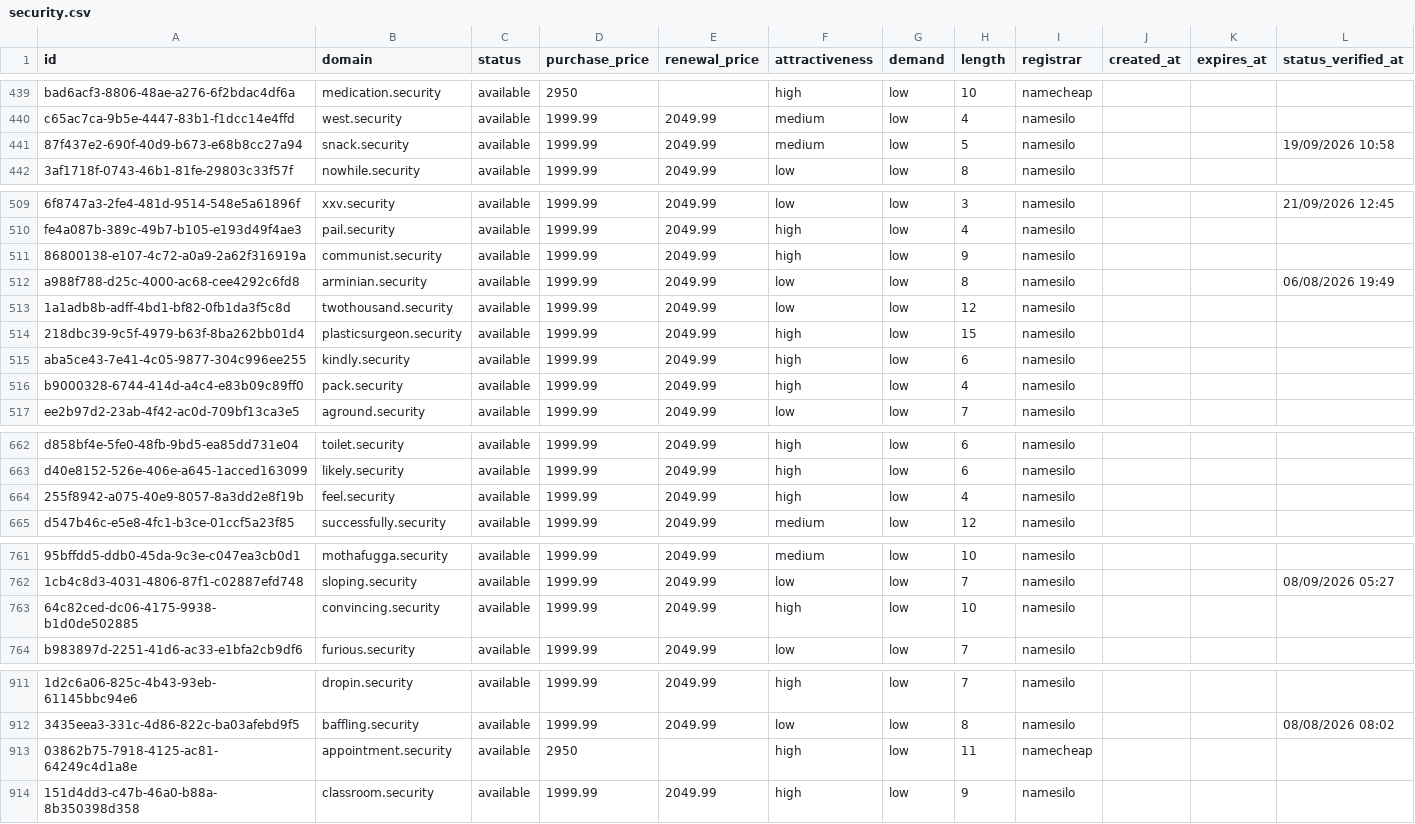
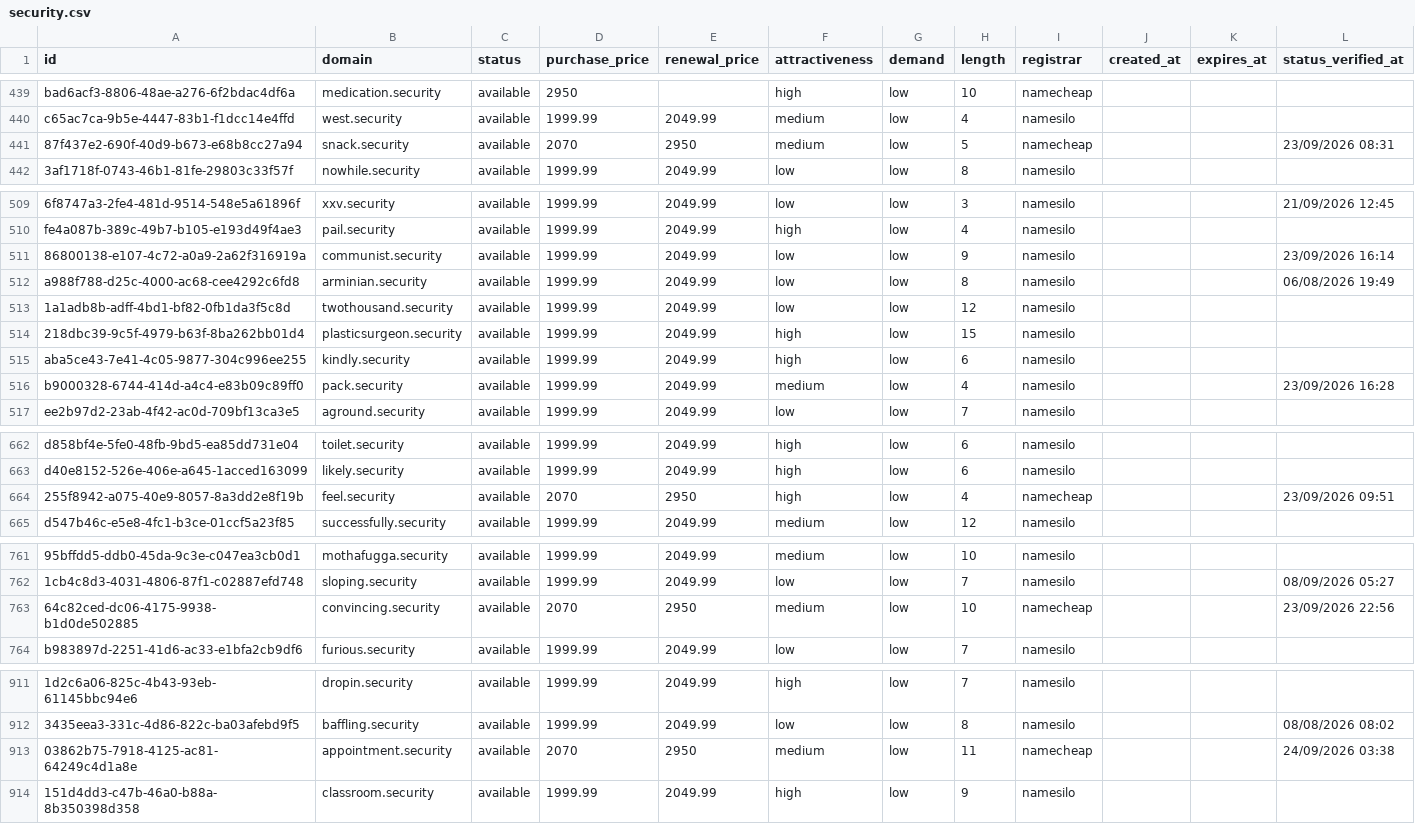
Before and after one commit to UniqueDomains/security-oneword-domains, a CSV file: security.csv, drawn as a sheet; only a part is shown, gaps mark what is left out; the diff covers the shown part only; the diff names each change by its address in the sheet, - before the commit and + after, or states it on an @@ line.

```diff
--- a/security.csv
+++ b/security.csv
-D441 (purchase_price): 1999.99
+D441 (purchase_price): 2070
-E441 (renewal_price): 2049.99
+E441 (renewal_price): 2950
-I441 (registrar): namesilo
+I441 (registrar): namecheap
-L441 (status_verified_at): 19/09/2026 10:58
+L441 (status_verified_at): 23/09/2026 08:31
-F511 (attractiveness): high
+F511 (attractiveness): low
-L511 (status_verified_at): (empty)
+L511 (status_verified_at): 23/09/2026 16:14
-F516 (attractiveness): high
+F516 (attractiveness): medium
-L516 (status_verified_at): (empty)
+L516 (status_verified_at): 23/09/2026 16:28
-D664 (purchase_price): 1999.99
+D664 (purchase_price): 2070
-E664 (renewal_price): 2049.99
+E664 (renewal_price): 2950
-I664 (registrar): namesilo
+I664 (registrar): namecheap
-L664 (status_verified_at): (empty)
+L664 (status_verified_at): 23/09/2026 09:51
-D763 (purchase_price): 1999.99
+D763 (purchase_price): 2070
-E763 (renewal_price): 2049.99
+E763 (renewal_price): 2950
-F763 (attractiveness): high
+F763 (attractiveness): medium
-I763 (registrar): namesilo
+I763 (registrar): namecheap
-L763 (status_verified_at): (empty)
+L763 (status_verified_at): 23/09/2026 22:56
-D913 (purchase_price): 2950
+D913 (purchase_price): 2070
-E913 (renewal_price): (empty)
+E913 (renewal_price): 2950
-F913 (attractiveness): high
+F913 (attractiveness): medium
-L913 (status_verified_at): (empty)
+L913 (status_verified_at): 24/09/2026 03:38
```
Also changed, not shown: 79 edited cells elsewhere in this file, 4 other files.
